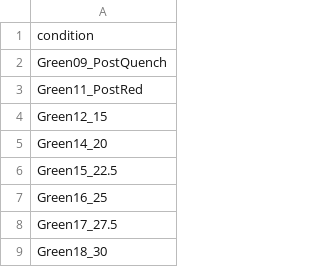
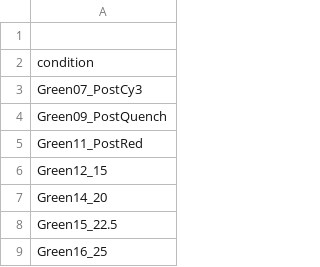
Before and after one commit to GreenleafLab/array_analysis, a CSV file: config/nnnlib2b_map.csv, drawn as a sheet; only a part is shown; the shorter side is filled out with more unchanged rows; the diff names each change by its address in the sheet, - before the commit and + after, or states it on an @@ line.

Commit message:
add NNNlib2b Nov11 stuffs

```diff
--- a/config/nnnlib2b_map.csv
+++ b/config/nnnlib2b_map.csv
+row 1: (empty)
+row 3: Green07_PostCy3
```
Also changed, not shown: 10 other files.
